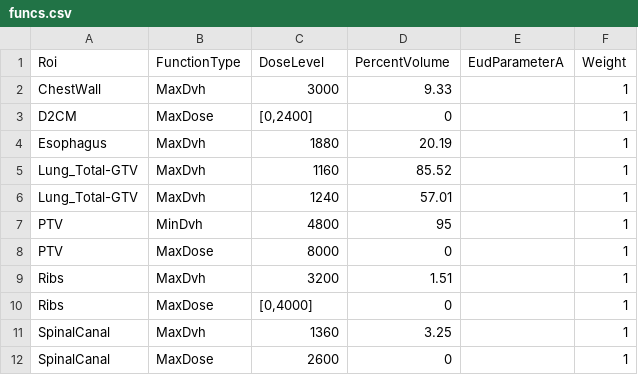
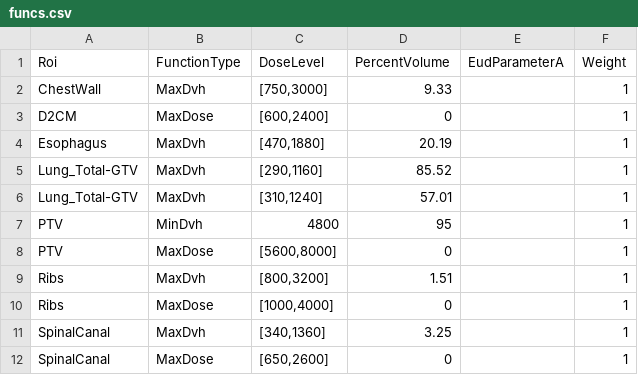
Before and after one commit to kels271828/RayBay, a CSV file: results/ZZ_MK_RLungSBRT4076/bayes/funcs.csv, drawn as a sheet.

Commit message:
reorg p3 data

```diff
--- a/results/ZZ_MK_RLungSBRT4076/bayes/funcs.csv
+++ b/results/ZZ_MK_RLungSBRT4076/bayes/funcs.csv
@@ -1,12 +1,12 @@
 Roi,FunctionType,DoseLevel,PercentVolume,EudParameterA,Weight
-ChestWall,MaxDvh,3000,9.33,,1
-D2CM,MaxDose,"[0,2400]",0,,1
-Esophagus,MaxDvh,1880,20.19,,1
-Lung_Total-GTV,MaxDvh,1160,85.52,,1
-Lung_Total-GTV,MaxDvh,1240,57.01,,1
+ChestWall,MaxDvh,"[750,3000]",9.33,,1
+D2CM,MaxDose,"[600,2400]",0,,1
+Esophagus,MaxDvh,"[470,1880]",20.19,,1
+Lung_Total-GTV,MaxDvh,"[290,1160]",85.52,,1
+Lung_Total-GTV,MaxDvh,"[310,1240]",57.01,,1
 PTV,MinDvh,4800,95,,1
-PTV,MaxDose,8000,0,,1
-Ribs,MaxDvh,3200,1.51,,1
-Ribs,MaxDose,"[0,4000]",0,,1
-SpinalCanal,MaxDvh,1360,3.25,,1
-SpinalCanal,MaxDose,2600,0,,1
+PTV,MaxDose,"[5600,8000]",0,,1
+Ribs,MaxDvh,"[800,3200]",1.51,,1
+Ribs,MaxDose,"[1000,4000]",0,,1
+SpinalCanal,MaxDvh,"[340,1360]",3.25,,1
+SpinalCanal,MaxDose,"[650,2600]",0,,1
```
Also changed, not shown: 35 other files.
